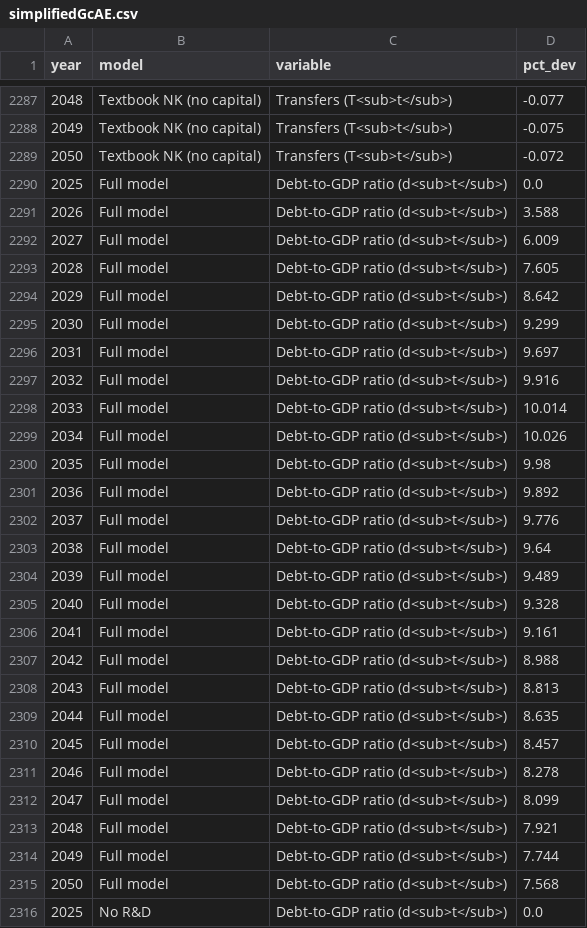
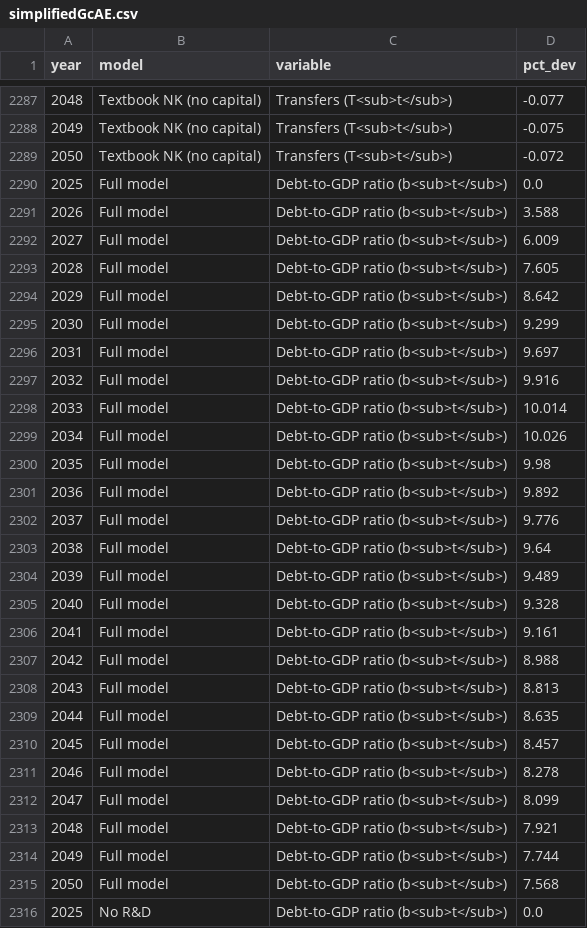
Before and after one commit to kbankowski-econ/2025-05_spendingModelling, a CSV file: docs/2026-06_wp-imf/figures/simplifiedGcAE.csv, drawn as a sheet; only a part is shown, gaps mark what is left out; the diff covers the shown part only.

Commit message:
Fix stale debt-to-GDP figure label (d_t -> b_t)
The debt-to-GDP panel in the standard-shocks, permanent-shocks, and simplified-Gc
figures still read d_t after the debt-notation rename; update to b_t to match the
paper. Regenerated the three affected figures. Recompiles clean.

```diff
--- a/docs/2026-06_wp-imf/figures/simplifiedGcAE.csv
+++ b/docs/2026-06_wp-imf/figures/simplifiedGcAE.csv
@@ -2289,28 +2289,28 @@ year,model,variable,pct_dev
 2050,Textbook NK (no capital),Transfers (T<sub>t</sub>),-0.072
-2025,Full model,Debt-to-GDP ratio (d<sub>t</sub>),0.0
-2026,Full model,Debt-to-GDP ratio (d<sub>t</sub>),3.588
-2027,Full model,Debt-to-GDP ratio (d<sub>t</sub>),6.009
-2028,Full model,Debt-to-GDP ratio (d<sub>t</sub>),7.605
-2029,Full model,Debt-to-GDP ratio (d<sub>t</sub>),8.642
-2030,Full model,Debt-to-GDP ratio (d<sub>t</sub>),9.299
-2031,Full model,Debt-to-GDP ratio (d<sub>t</sub>),9.697
-2032,Full model,Debt-to-GDP ratio (d<sub>t</sub>),9.916
-2033,Full model,Debt-to-GDP ratio (d<sub>t</sub>),10.014
-2034,Full model,Debt-to-GDP ratio (d<sub>t</sub>),10.026
-2035,Full model,Debt-to-GDP ratio (d<sub>t</sub>),9.98
-2036,Full model,Debt-to-GDP ratio (d<sub>t</sub>),9.892
-2037,Full model,Debt-to-GDP ratio (d<sub>t</sub>),9.776
-2038,Full model,Debt-to-GDP ratio (d<sub>t</sub>),9.64
-2039,Full model,Debt-to-GDP ratio (d<sub>t</sub>),9.489
-2040,Full model,Debt-to-GDP ratio (d<sub>t</sub>),9.328
-2041,Full model,Debt-to-GDP ratio (d<sub>t</sub>),9.161
-2042,Full model,Debt-to-GDP ratio (d<sub>t</sub>),8.988
-2043,Full model,Debt-to-GDP ratio (d<sub>t</sub>),8.813
-2044,Full model,Debt-to-GDP ratio (d<sub>t</sub>),8.635
-2045,Full model,Debt-to-GDP ratio (d<sub>t</sub>),8.457
-2046,Full model,Debt-to-GDP ratio (d<sub>t</sub>),8.278
-2047,Full model,Debt-to-GDP ratio (d<sub>t</sub>),8.099
-2048,Full model,Debt-to-GDP ratio (d<sub>t</sub>),7.921
-2049,Full model,Debt-to-GDP ratio (d<sub>t</sub>),7.744
-2050,Full model,Debt-to-GDP ratio (d<sub>t</sub>),7.568
-2025,No R&D,Debt-to-GDP ratio (d<sub>t</sub>),0.0
+2025,Full model,Debt-to-GDP ratio (b<sub>t</sub>),0.0
+2026,Full model,Debt-to-GDP ratio (b<sub>t</sub>),3.588
+2027,Full model,Debt-to-GDP ratio (b<sub>t</sub>),6.009
+2028,Full model,Debt-to-GDP ratio (b<sub>t</sub>),7.605
+2029,Full model,Debt-to-GDP ratio (b<sub>t</sub>),8.642
+2030,Full model,Debt-to-GDP ratio (b<sub>t</sub>),9.299
+2031,Full model,Debt-to-GDP ratio (b<sub>t</sub>),9.697
+2032,Full model,Debt-to-GDP ratio (b<sub>t</sub>),9.916
+2033,Full model,Debt-to-GDP ratio (b<sub>t</sub>),10.014
+2034,Full model,Debt-to-GDP ratio (b<sub>t</sub>),10.026
+2035,Full model,Debt-to-GDP ratio (b<sub>t</sub>),9.98
+2036,Full model,Debt-to-GDP ratio (b<sub>t</sub>),9.892
+2037,Full model,Debt-to-GDP ratio (b<sub>t</sub>),9.776
+2038,Full model,Debt-to-GDP ratio (b<sub>t</sub>),9.64
+2039,Full model,Debt-to-GDP ratio (b<sub>t</sub>),9.489
+2040,Full model,Debt-to-GDP ratio (b<sub>t</sub>),9.328
+2041,Full model,Debt-to-GDP ratio (b<sub>t</sub>),9.161
+2042,Full model,Debt-to-GDP ratio (b<sub>t</sub>),8.988
+2043,Full model,Debt-to-GDP ratio (b<sub>t</sub>),8.813
+2044,Full model,Debt-to-GDP ratio (b<sub>t</sub>),8.635
+2045,Full model,Debt-to-GDP ratio (b<sub>t</sub>),8.457
+2046,Full model,Debt-to-GDP ratio (b<sub>t</sub>),8.278
+2047,Full model,Debt-to-GDP ratio (b<sub>t</sub>),8.099
+2048,Full model,Debt-to-GDP ratio (b<sub>t</sub>),7.921
+2049,Full model,Debt-to-GDP ratio (b<sub>t</sub>),7.744
+2050,Full model,Debt-to-GDP ratio (b<sub>t</sub>),7.568
+2025,No R&D,Debt-to-GDP ratio (b<sub>t</sub>),0.0
```
Also changed, not shown: 103 edited cells elsewhere in this file, docs/2026-06_wp-imf/figures/standardShocksAE.csv, docs/2026-06_wp-imf/figures/standardShocksAEPerm.csv, 10 other files.
